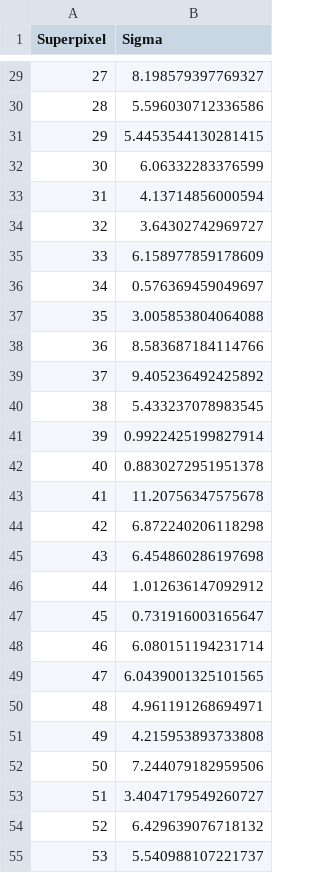
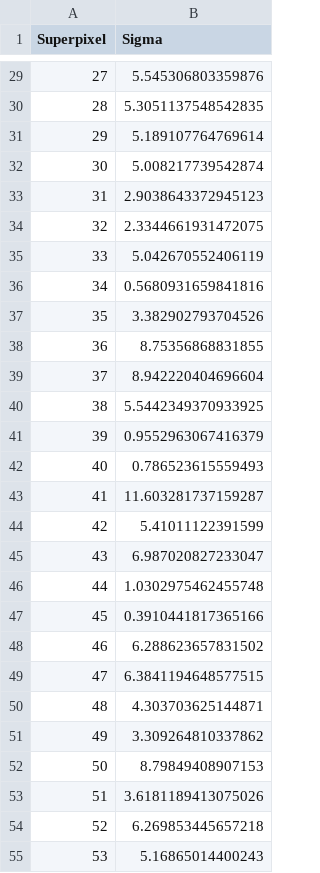
Before and after one commit to lanukahjo/Image-Splicing-Localisation, a CSV file: jupyter-notebooks/images/3/artefacts/3-noises.csv, drawn as a sheet; only a part is shown, gaps mark what is left out; the diff covers the shown part only.

```diff
--- a/jupyter-notebooks/images/3/artefacts/3-noises.csv
+++ b/jupyter-notebooks/images/3/artefacts/3-noises.csv
@@ -29,27 +29,27 @@ Superpixel,Sigma
-27,8.198579397769327
-28,5.596030712336586
-29,5.4453544130281415
-30,6.06332283376599
-31,4.13714856000594
-32,3.64302742969727
-33,6.158977859178609
-34,0.576369459049697
-35,3.005853804064088
-36,8.583687184114766
-37,9.405236492425892
-38,5.433237078983545
-39,0.9922425199827914
-40,0.8830272951951378
-41,11.20756347575678
-42,6.872240206118298
-43,6.454860286197698
-44,1.012636147092912
-45,0.731916003165647
-46,6.080151194231714
-47,6.0439001325101565
-48,4.961191268694971
-49,4.215953893733808
-50,7.244079182959506
-51,3.4047179549260727
-52,6.429639076718132
-53,5.540988107221737
+27,5.545306803359876
+28,5.3051137548542835
+29,5.189107764769614
+30,5.008217739542874
+31,2.9038643372945123
+32,2.3344661931472075
+33,5.042670552406119
+34,0.5680931659841816
+35,3.382902793704526
+36,8.75356868831855
+37,8.942220404696604
+38,5.5442349370933925
+39,0.9552963067416379
+40,0.786523615559493
+41,11.603281737159287
+42,5.41011122391599
+43,6.987020827233047
+44,1.0302975462455748
+45,0.3910441817365166
+46,6.288623657831502
+47,6.3841194648577515
+48,4.303703625144871
+49,3.309264810337862
+50,8.79849408907153
+51,3.6181189413075026
+52,6.269853445657218
+53,5.16865014400243
```
Also changed, not shown: 156 edited cells elsewhere in this file, jupyter-notebooks/images/1/artefacts/3-noises.csv, jupyter-notebooks/images/2/artefacts/3-noises.csv, 14 other files.
